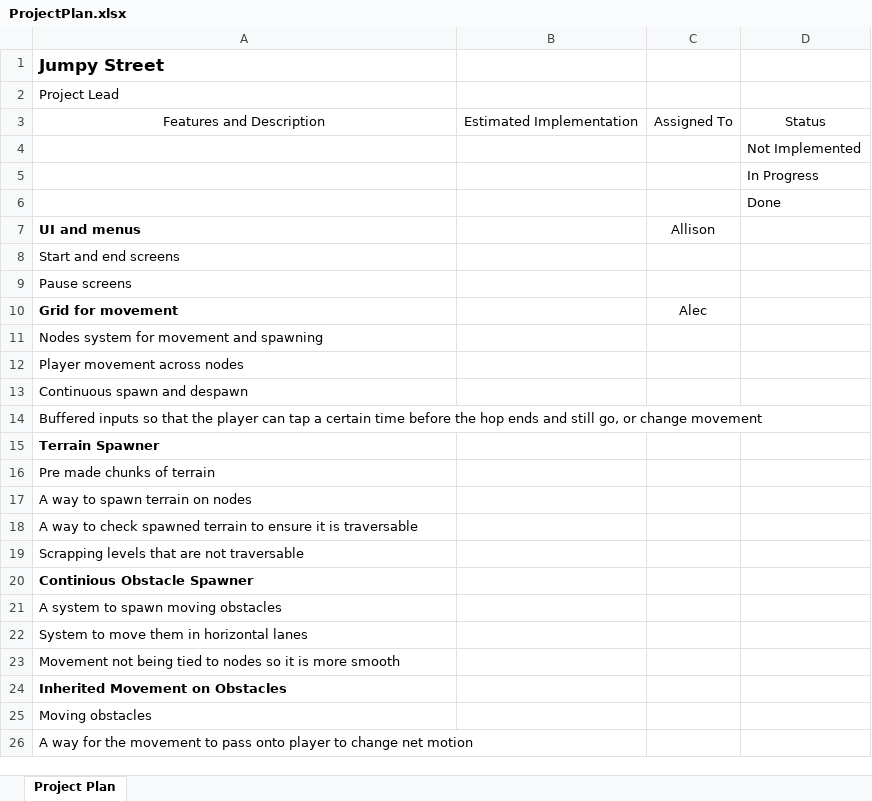
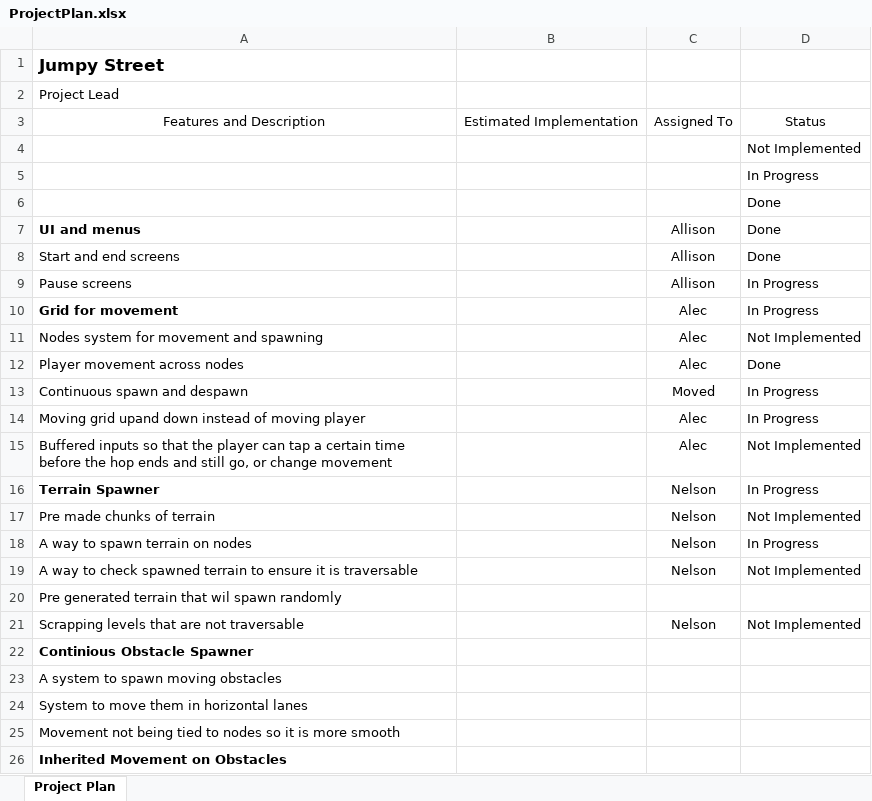
Before and after one commit to BardMain/Software-Engineering-Jumpy-Street, an Excel workbook: Documents/ProjectPlan.xlsx, sheet Project Plan, drawn as a sheet; only a part is shown; the shorter side is filled out with more unchanged rows; values as stored, in another font and other column widths than the file's, no borders; addresses are those after the commit; the diff names each change by its address in the sheet, - before the commit and + after, or states it on an @@ line.

Commit message:
Did some updates

```diff
--- a/Documents/ProjectPlan.xlsx (sheet Project Plan)
+++ b/Documents/ProjectPlan.xlsx (sheet Project Plan)
-D7:D8: (empty)
+D7:D8: Done
-C8:C9: (empty)
+C8:C9: Allison
-D9:D10: (empty)
+D9:D10: In Progress
-C11:C12: (empty)
+C11:C12: Alec
-D11: (empty)
+D11: Not Implemented
-D12: (empty)
+D12: Done
-C13: (empty)
+C13: Moved
-D13: (empty)
+D13: In Progress
+row 14: Moving grid upand down instead of moving player |  | Alec | In Progress
-C15: (empty)
+C15: Alec
-D15: (empty)
+D15: Not Implemented
-C16:C19: (empty)
+C16:C19: Nelson
-D16: (empty)
+D16: In Progress
-D17: (empty)
+D17: Not Implemented
-D18: (empty)
+D18: In Progress
-D19: (empty)
+D19: Not Implemented
+row 20: Pre generated terrain that wil spawn randomly
-C21: (empty)
+C21: Nelson
-D21: (empty)
+D21: Not Implemented
```
